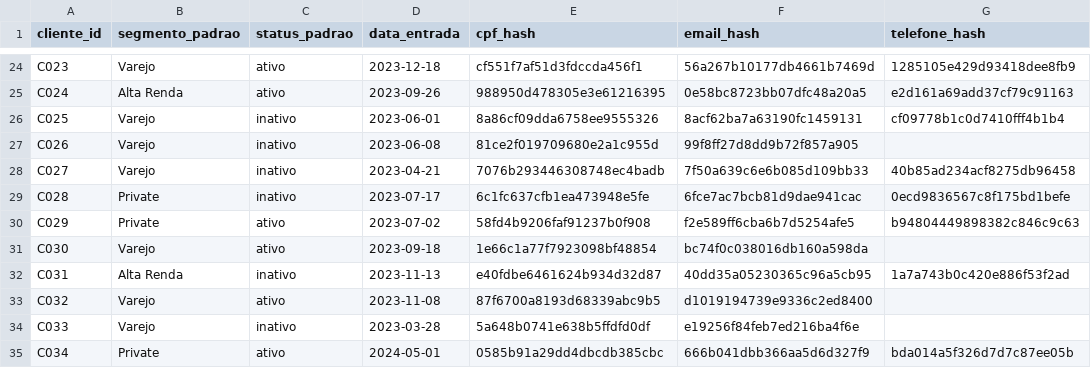
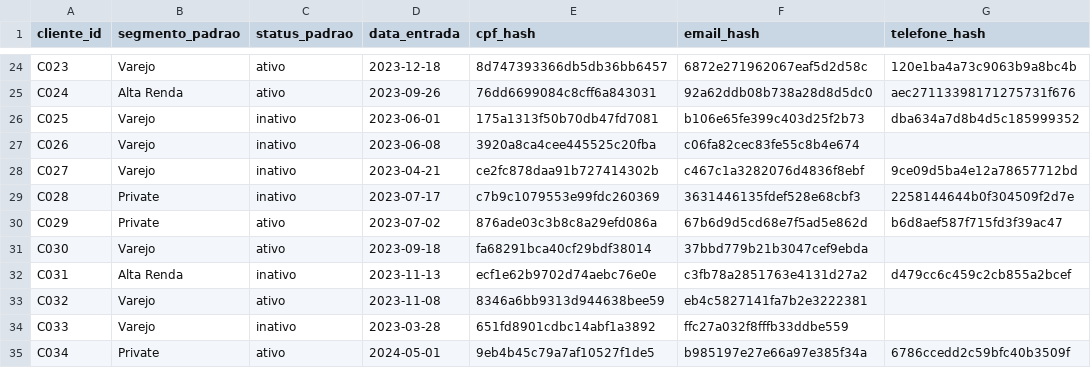
Before and after one commit to JoaquimSBF/AI-Data-Strategy, a CSV file: data/silver/clientes.csv, drawn as a sheet; only a part is shown, gaps mark what is left out; the diff covers the shown part only; the diff names each change by its address in the sheet, - before the commit and + after, or states it on an @@ line.

```diff
--- a/data/silver/clientes.csv
+++ b/data/silver/clientes.csv
-E24 (cpf_hash): cf551f7af51d3fdccda456f1
+E24 (cpf_hash): 8d747393366db5db36bb6457
-F24 (email_hash): 56a267b10177db4661b7469d
+F24 (email_hash): 6872e271962067eaf5d2d58c
-G24 (telefone_hash): 1285105e429d93418dee8fb9
+G24 (telefone_hash): 120e1ba4a73c9063b9a8bc4b
-E25 (cpf_hash): 988950d478305e3e61216395
+E25 (cpf_hash): 76dd6699084c8cff6a843031
-F25 (email_hash): 0e58bc8723bb07dfc48a20a5
+F25 (email_hash): 92a62ddb08b738a28d8d5dc0
-G25 (telefone_hash): e2d161a69add37cf79c91163
+G25 (telefone_hash): aec27113398171275731f676
-E26 (cpf_hash): 8a86cf09dda6758ee9555326
+E26 (cpf_hash): 175a1313f50b70db47fd7081
-F26 (email_hash): 8acf62ba7a63190fc1459131
+F26 (email_hash): b106e65fe399c403d25f2b73
-G26 (telefone_hash): cf09778b1c0d7410fff4b1b4
+G26 (telefone_hash): dba634a7d8b4d5c185999352
-E27 (cpf_hash): 81ce2f019709680e2a1c955d
+E27 (cpf_hash): 3920a8ca4cee445525c20fba
-F27 (email_hash): 99f8ff27d8dd9b72f857a905
+F27 (email_hash): c06fa82cec83fe55c8b4e674
-E28 (cpf_hash): 7076b293446308748ec4badb
+E28 (cpf_hash): ce2fc878daa91b727414302b
-F28 (email_hash): 7f50a639c6e6b085d109bb33
+F28 (email_hash): c467c1a3282076d4836f8ebf
-G28 (telefone_hash): 40b85ad234acf8275db96458
+G28 (telefone_hash): 9ce09d5ba4e12a78657712bd
-E29 (cpf_hash): 6c1fc637cfb1ea473948e5fe
+E29 (cpf_hash): c7b9c1079553e99fdc260369
-F29 (email_hash): 6fce7ac7bcb81d9dae941cac
+F29 (email_hash): 3631446135fdef528e68cbf3
-G29 (telefone_hash): 0ecd9836567c8f175bd1befe
+G29 (telefone_hash): 2258144644b0f304509f2d7e
-E30 (cpf_hash): 58fd4b9206faf91237b0f908
+E30 (cpf_hash): 876ade03c3b8c8a29efd086a
-F30 (email_hash): f2e589ff6cba6b7d5254afe5
+F30 (email_hash): 67b6d9d5cd68e7f5ad5e862d
-G30 (telefone_hash): b94804449898382c846c9c63
+G30 (telefone_hash): b6d8aef587f715fd3f39ac47
-E31 (cpf_hash): 1e66c1a77f7923098bf48854
+E31 (cpf_hash): fa68291bca40cf29bdf38014
-F31 (email_hash): bc74f0c038016db160a598da
+F31 (email_hash): 37bbd779b21b3047cef9ebda
-E32 (cpf_hash): e40fdbe6461624b934d32d87
+E32 (cpf_hash): ecf1e62b9702d74aebc76e0e
-F32 (email_hash): 40dd35a05230365c96a5cb95
+F32 (email_hash): c3fb78a2851763e4131d27a2
-G32 (telefone_hash): 1a7a743b0c420e886f53f2ad
+G32 (telefone_hash): d479cc6c459c2cb855a2bcef
-E33 (cpf_hash): 87f6700a8193d68339abc9b5
+E33 (cpf_hash): 8346a6bb9313d944638bee59
-F33 (email_hash): d1019194739e9336c2ed8400
+F33 (email_hash): eb4c5827141fa7b2e3222381
-E34 (cpf_hash): 5a648b0741e638b5ffdfd0df
+E34 (cpf_hash): 651fd8901cdbc14abf1a3892
-F34 (email_hash): e19256f84feb7ed216ba4f6e
+F34 (email_hash): ffc27a032f8fffb33ddbe559
-E35 (cpf_hash): 0585b91a29dd4dbcdb385cbc
+E35 (cpf_hash): 9eb4b45c79a7af10527f1de5
-F35 (email_hash): 666b041dbb366aa5d6d327f9
+F35 (email_hash): b985197e27e66a97e385f34a
-G35 (telefone_hash): bda014a5f326d7d7c87ee05b
+G35 (telefone_hash): 6786ccedd2c59bfc40b3509f
```
Also changed, not shown: 82 edited cells elsewhere in this file, 18 other files.
